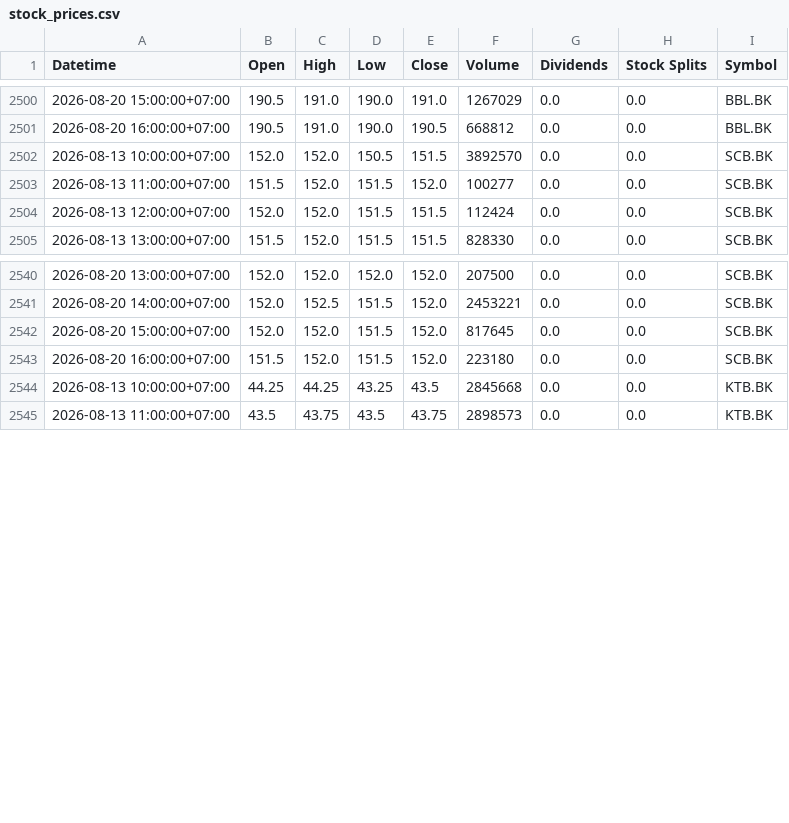
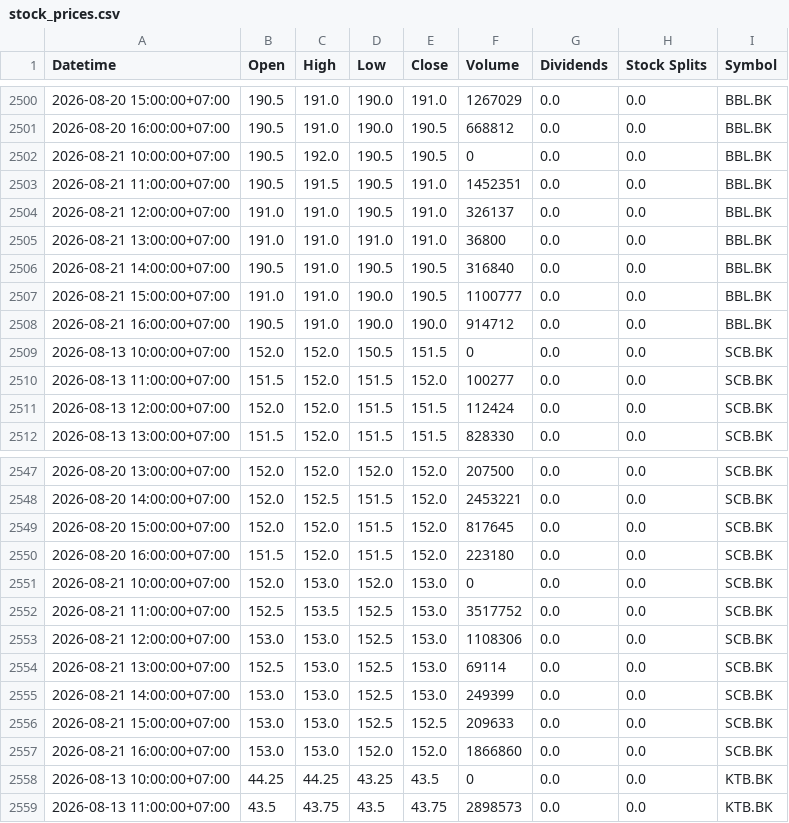
Before and after one commit to Narinthon-B/Finance-market, a CSV file: files/stock_prices.csv, drawn as a sheet; only a part is shown, gaps mark what is left out; the diff covers the shown part only.

```diff
--- a/files/stock_prices.csv
+++ b/files/stock_prices.csv
@@ -2501,3 +2501,10 @@ Datetime,Open,High,Low,Close,Volume,Dividends,Stock Splits,Symbol
 2026-08-20 16:00:00+07:00,190.5,191.0,190.0,190.5,668812,0.0,0.0,BBL.BK
-2026-08-13 10:00:00+07:00,152.0,152.0,150.5,151.5,3892570,0.0,0.0,SCB.BK
+2026-08-21 10:00:00+07:00,190.5,192.0,190.5,190.5,0,0.0,0.0,BBL.BK
+2026-08-21 11:00:00+07:00,190.5,191.5,190.5,191.0,1452351,0.0,0.0,BBL.BK
+2026-08-21 12:00:00+07:00,191.0,191.0,190.5,191.0,326137,0.0,0.0,BBL.BK
+2026-08-21 13:00:00+07:00,191.0,191.0,191.0,191.0,36800,0.0,0.0,BBL.BK
+2026-08-21 14:00:00+07:00,190.5,191.0,190.5,190.5,316840,0.0,0.0,BBL.BK
+2026-08-21 15:00:00+07:00,191.0,191.0,190.0,190.5,1100777,0.0,0.0,BBL.BK
+2026-08-21 16:00:00+07:00,190.5,191.0,190.0,190.0,914712,0.0,0.0,BBL.BK
+2026-08-13 10:00:00+07:00,152.0,152.0,150.5,151.5,0,0.0,0.0,SCB.BK
 2026-08-13 11:00:00+07:00,151.5,152.0,151.5,152.0,100277,0.0,0.0,SCB.BK
@@ -2543,3 +2550,10 @@ Datetime,Open,High,Low,Close,Volume,Dividends,Stock Splits,Symbol
 2026-08-20 16:00:00+07:00,151.5,152.0,151.5,152.0,223180,0.0,0.0,SCB.BK
-2026-08-13 10:00:00+07:00,44.25,44.25,43.25,43.5,2845668,0.0,0.0,KTB.BK
+2026-08-21 10:00:00+07:00,152.0,153.0,152.0,153.0,0,0.0,0.0,SCB.BK
+2026-08-21 11:00:00+07:00,152.5,153.5,152.5,153.0,3517752,0.0,0.0,SCB.BK
+2026-08-21 12:00:00+07:00,153.0,153.0,152.5,153.0,1108306,0.0,0.0,SCB.BK
+2026-08-21 13:00:00+07:00,152.5,153.0,152.5,153.0,69114,0.0,0.0,SCB.BK
+2026-08-21 14:00:00+07:00,153.0,153.0,152.5,153.0,249399,0.0,0.0,SCB.BK
+2026-08-21 15:00:00+07:00,153.0,153.0,152.5,152.5,209633,0.0,0.0,SCB.BK
+2026-08-21 16:00:00+07:00,153.0,153.0,152.0,152.0,1866860,0.0,0.0,SCB.BK
+2026-08-13 10:00:00+07:00,44.25,44.25,43.25,43.5,0,0.0,0.0,KTB.BK
 2026-08-13 11:00:00+07:00,43.5,43.75,43.5,43.75,2898573,0.0,0.0,KTB.BK
```
Also changed, not shown: 7 added rows elsewhere in this file, files/stock_news.csv.
